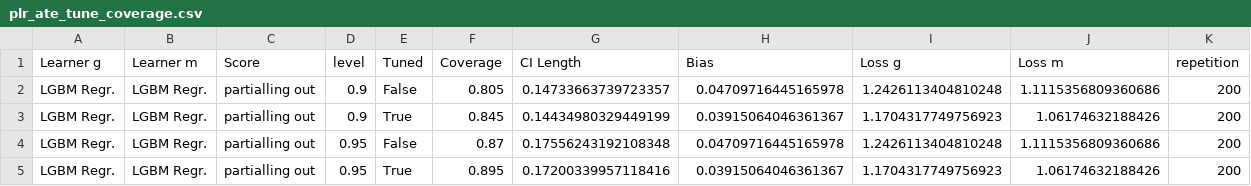
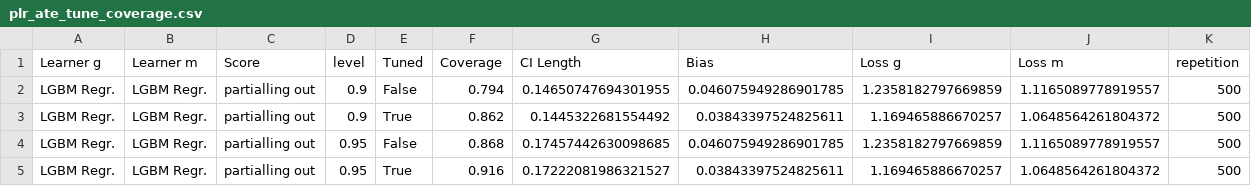
Before and after one commit to DoubleML/doubleml-coverage, a CSV file: results/plm/plr_ate_tune_coverage.csv, drawn as a sheet.

```diff
--- a/results/plm/plr_ate_tune_coverage.csv
+++ b/results/plm/plr_ate_tune_coverage.csv
@@ -1,5 +1,5 @@
 Learner g,Learner m,Score,level,Tuned,Coverage,CI Length,Bias,Loss g,Loss m,repetition
-LGBM Regr.,LGBM Regr.,partialling out,0.9,False,0.805,0.14733663739723357,0.04709716445165978,1.2426113404810248,1.1115356809360686,200
-LGBM Regr.,LGBM Regr.,partialling out,0.9,True,0.845,0.14434980329449199,0.03915064046361367,1.1704317749756923,1.06174632188426,200
-LGBM Regr.,LGBM Regr.,partialling out,0.95,False,0.87,0.17556243192108348,0.04709716445165978,1.2426113404810248,1.1115356809360686,200
-LGBM Regr.,LGBM Regr.,partialling out,0.95,True,0.895,0.17200339957118416,0.03915064046361367,1.1704317749756923,1.06174632188426,200
+LGBM Regr.,LGBM Regr.,partialling out,0.9,False,0.794,0.14650747694301955,0.046075949286901785,1.2358182797669859,1.1165089778919557,500
+LGBM Regr.,LGBM Regr.,partialling out,0.9,True,0.862,0.1445322681554492,0.03843397524825611,1.169465886670257,1.0648564261804372,500
+LGBM Regr.,LGBM Regr.,partialling out,0.95,False,0.868,0.17457442630098685,0.046075949286901785,1.2358182797669859,1.1165089778919557,500
+LGBM Regr.,LGBM Regr.,partialling out,0.95,True,0.916,0.17222081986321527,0.03843397524825611,1.169465886670257,1.0648564261804372,500
```
Also changed, not shown: 3 other files.
